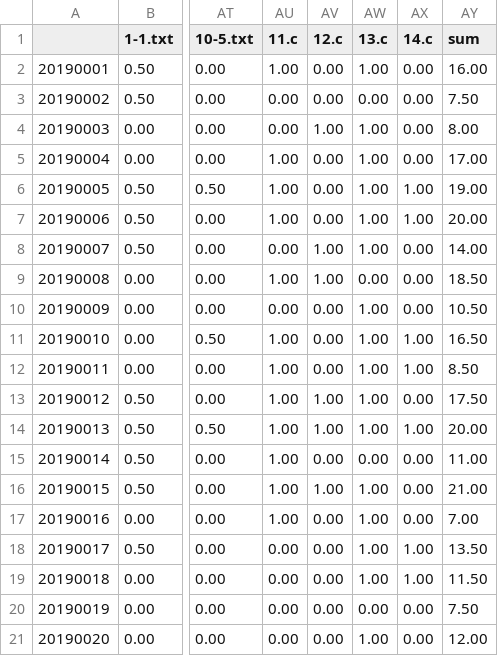
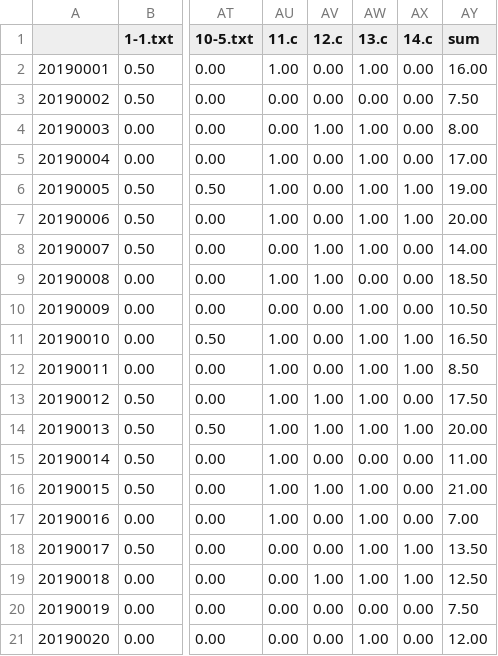
Before and after one commit to ynifamily3/lsp_2019, a CSV file: design_challenges_01/score.csv, drawn as a sheet; only a part is shown, gaps mark what is left out; the diff names each change by its address in the sheet, - before the commit and + after, or states it on an @@ line.

```diff
--- a/design_challenges_01/score.csv
+++ b/design_challenges_01/score.csv
-AV19 (12.c): 0.00
+AV19 (12.c): 1.00
-AY19 (sum): 11.50
+AY19 (sum): 12.50
```
Also changed, not shown: 26 other files.
